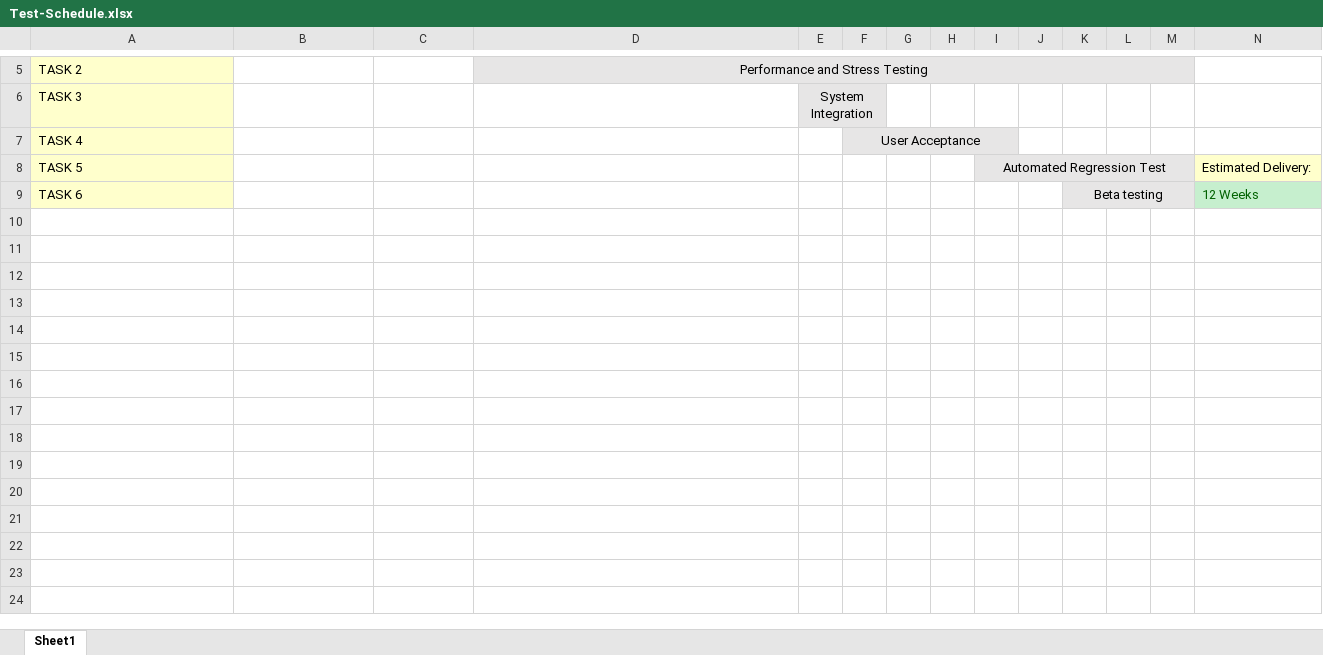
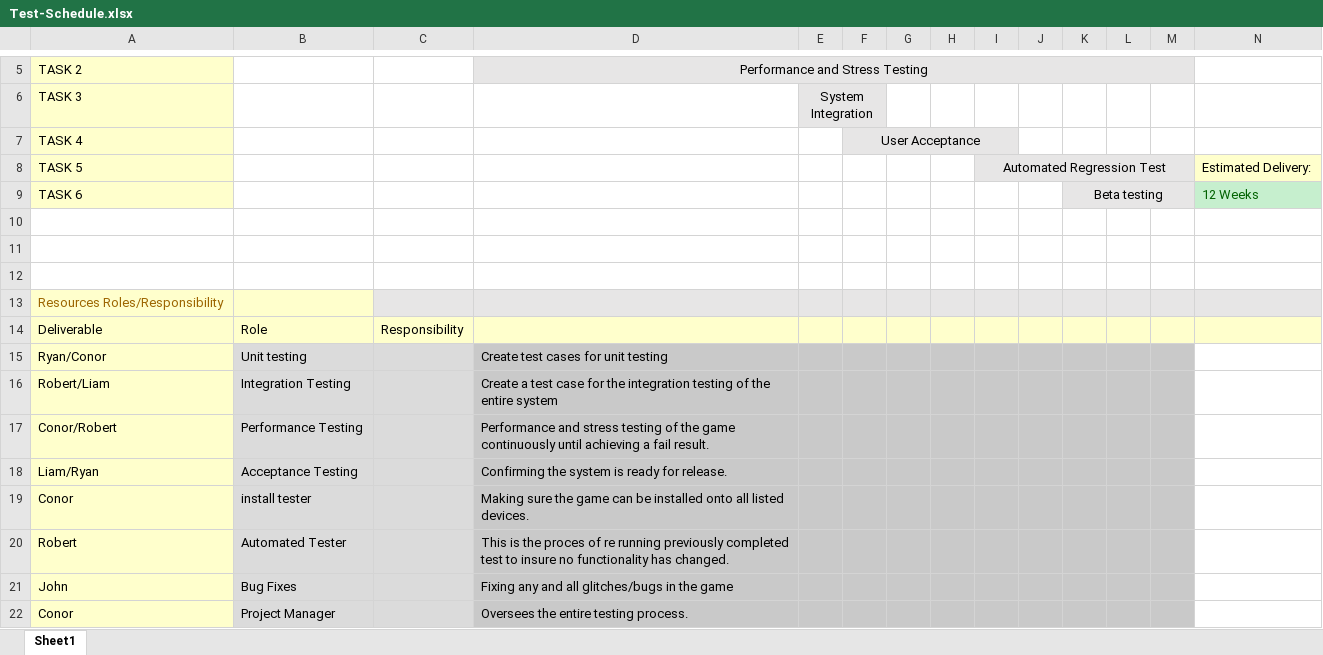
Before and after one commit to g00333097/softwaretesting, an Excel workbook: Test-Schedule.xlsx, sheet Sheet1, drawn as a sheet; only a part is shown, gaps mark what is left out; values as stored, in another font and other column widths than the file's, no borders; the diff covers the shown part only; the diff names each change by its address in the sheet, - before the commit and + after, or states it on an @@ line.

```diff
--- a/Test-Schedule.xlsx (sheet Sheet1)
+++ b/Test-Schedule.xlsx (sheet Sheet1)
+row 10: (empty)
+row 11: (empty)
+row 12: (empty)
+row 13: Resources Roles/Responsibility
+row 14: Deliverable | Role | Responsibility
+row 15: Ryan/Conor | Unit testing |  | Create test cases for unit testing
+row 16: Robert/Liam | Integration Testing |  | Create a test case for the integration testing of the entire system
+row 17: Conor/Robert | Performance Testing |  | Performance and stress testing of the game continuously until achieving a fail result.
+row 18: Liam/Ryan | Acceptance Testing |  | Confirming the system is ready for release.
+row 19: Conor | install tester |  | Making sure the game can be installed onto all listed devices.
+row 20: Robert | Automated Tester |  | This is the proces of re running previously completed test to insure no functionality has changed.
+row 21: John | Bug Fixes |  | Fixing any and all glitches/bugs in the game
+row 22: Conor | Project Manager |  | Oversees the entire testing process.
```
Also changed, not shown: 13 added rows elsewhere in this sheet, 1 other file.
